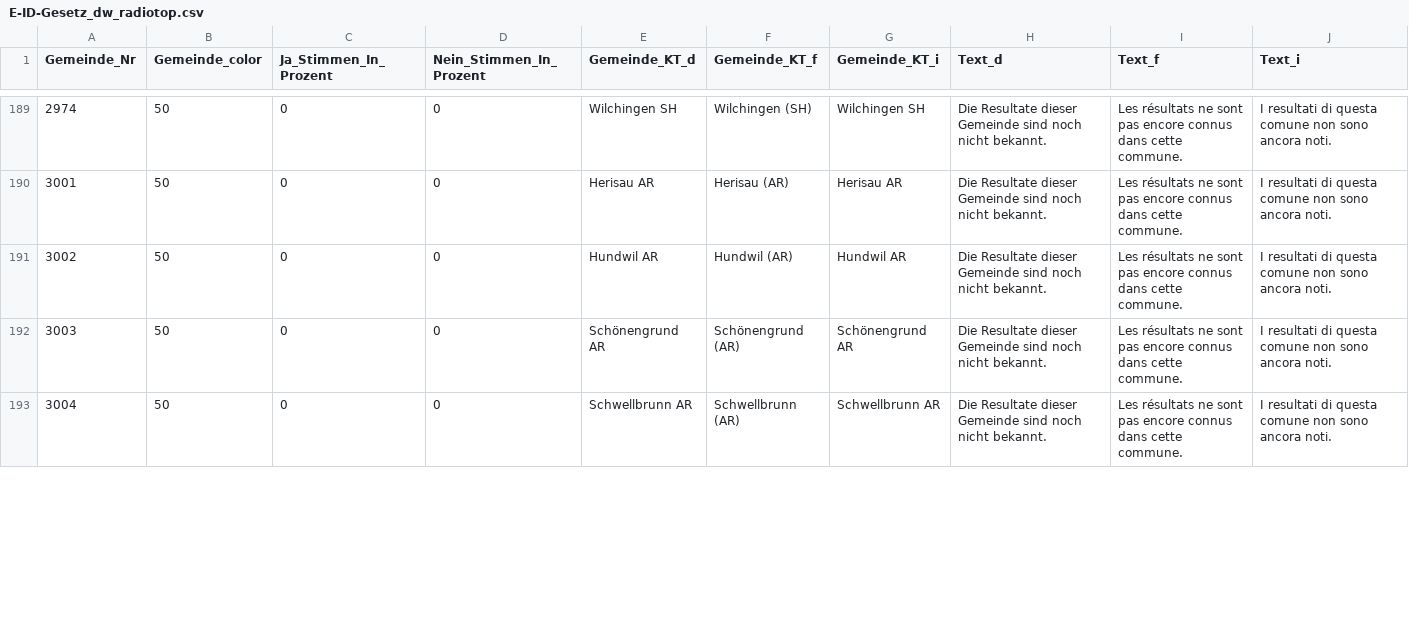
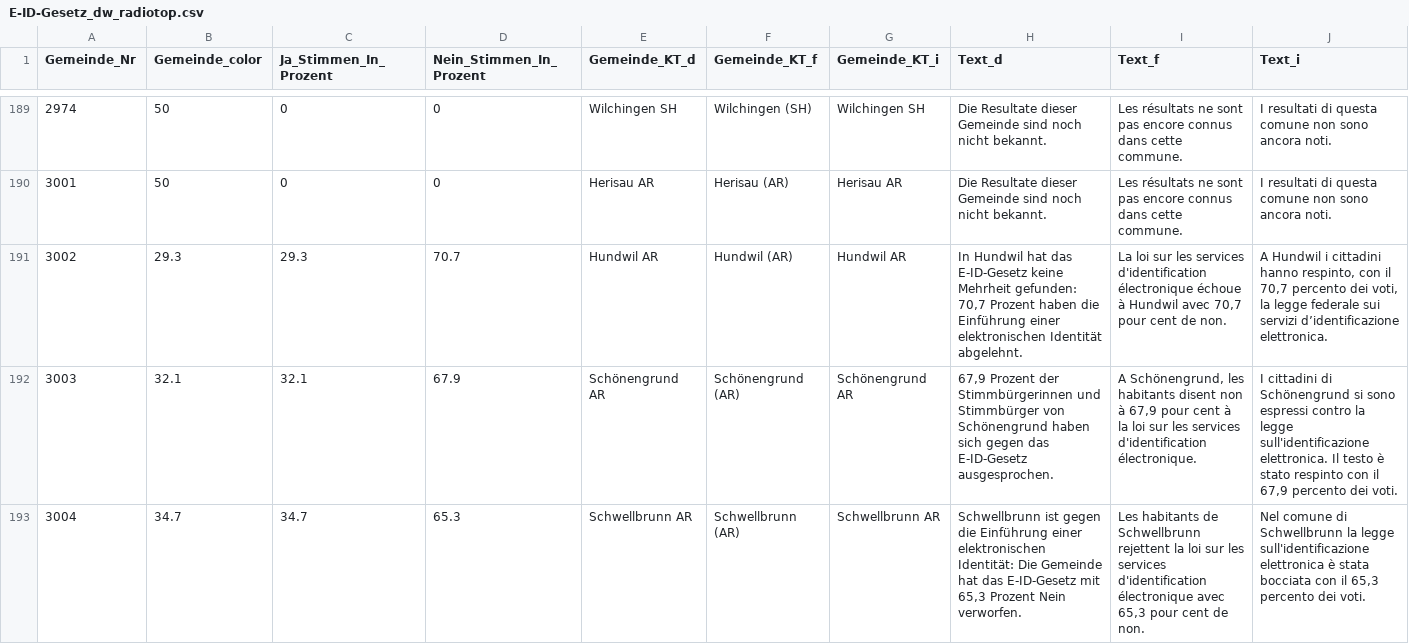
Before and after one commit to awp-finanznachrichten/lena_maerz2021, a CSV file: Output/E-ID-Gesetz_dw_radiotop.csv, drawn as a sheet; only a part is shown, gaps mark what is left out; the diff covers the shown part only.

```diff
--- a/Output/E-ID-Gesetz_dw_radiotop.csv
+++ b/Output/E-ID-Gesetz_dw_radiotop.csv
@@ -190,4 +190,4 @@
 3001,50,0,0,"Herisau AR","Herisau (AR)","Herisau AR","Die Resultate dieser Gemeinde sind noch nicht bekannt.","Les résultats ne sont pas encore connus dans cette commune.","I resultati di questa comune non sono ancora noti."
-3002,50,0,0,"Hundwil AR","Hundwil (AR)","Hundwil AR","Die Resultate dieser Gemeinde sind noch nicht bekannt.","Les résultats ne sont pas encore connus dans cette commune.","I resultati di questa comune non sono ancora noti."
-3003,50,0,0,"Schönengrund AR","Schönengrund (AR)","Schönengrund AR","Die Resultate dieser Gemeinde sind noch nicht bekannt.","Les résultats ne sont pas encore connus dans cette commune.","I resultati di questa comune non sono ancora noti."
-3004,50,0,0,"Schwellbrunn AR","Schwellbrunn (AR)","Schwellbrunn AR","Die Resultate dieser Gemeinde sind noch nicht bekannt.","Les résultats ne sont pas encore connus dans cette commune.","I resultati di questa comune non sono ancora noti."
+3002,29.3,29.3,70.7,"Hundwil AR","Hundwil (AR)","Hundwil AR","In Hundwil hat das E-ID-Gesetz keine Mehrheit gefunden: 70,7 Prozent haben die Einführung einer elektronischen Identität abgelehnt.","La loi sur les services d'identification électronique échoue à Hundwil avec 70,7 pour cent de non.","A Hundwil i cittadini hanno respinto, con il 70,7 percento dei voti, la legge federale sui servizi d’identificazione elettronica."
+3003,32.1,32.1,67.9,"Schönengrund AR","Schönengrund (AR)","Schönengrund AR","67,9 Prozent der Stimmbürgerinnen und Stimmbürger von Schönengrund haben sich gegen das E-ID-Gesetz ausgesprochen.","A Schönengrund, les habitants disent non à 67,9 pour cent à la loi sur les services d'identification électronique.","I cittadini di Schönengrund si sono espressi contro la legge sull'identificazione elettronica. Il testo è stato respinto con il 67,9 percento dei voti."
+3004,34.7,34.7,65.3,"Schwellbrunn AR","Schwellbrunn (AR)","Schwellbrunn AR","Schwellbrunn ist gegen die Einführung einer elektronischen Identität: Die Gemeinde hat das E-ID-Gesetz mit 65,3 Prozent Nein verworfen.","Les habitants de Schwellbrunn rejettent la loi sur les services d'identification électronique avec 65,3 pour cent de non.","Nel comune di Schwellbrunn la legge sull'identificazione elettronica è stata bocciata con il 65,3 percento dei voti."
```
Also changed, not shown: 48 edited cells elsewhere in this file, Output/E-ID-Gesetz_dw_ticino.csv, Output/Indonesien_dw_radiotop.csv, 13 other files.
